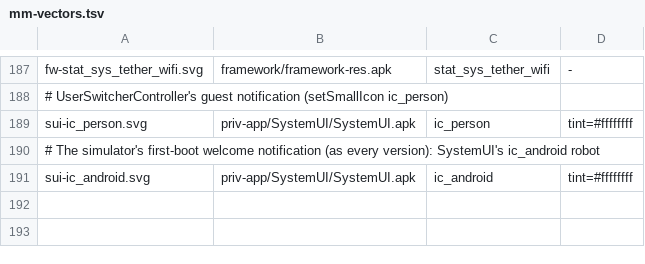
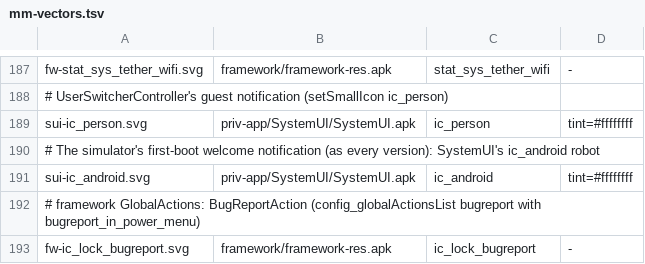
Before and after one commit to szabolevi98/android-time-machine, a TSV file: docs/data/mm-vectors.tsv, drawn as a sheet; only a part is shown, gaps mark what is left out.

```diff
--- a/docs/data/mm-vectors.tsv
+++ b/docs/data/mm-vectors.tsv
@@ -191 +191,3 @@ sui-ic_person.svg	priv-app/SystemUI/SystemUI.apk	ic_person	tint=#ffffffff
 sui-ic_android.svg	priv-app/SystemUI/SystemUI.apk	ic_android	tint=#ffffffff
+# framework GlobalActions: BugReportAction (config_globalActionsList bugreport with bugreport_in_power_menu)
+fw-ic_lock_bugreport.svg	framework/framework-res.apk	ic_lock_bugreport	-
```
Also changed, not shown: docs/data/ng-vectors-power.tsv, docs/reports/assets/6.0.1.tsv, 41 other files.
